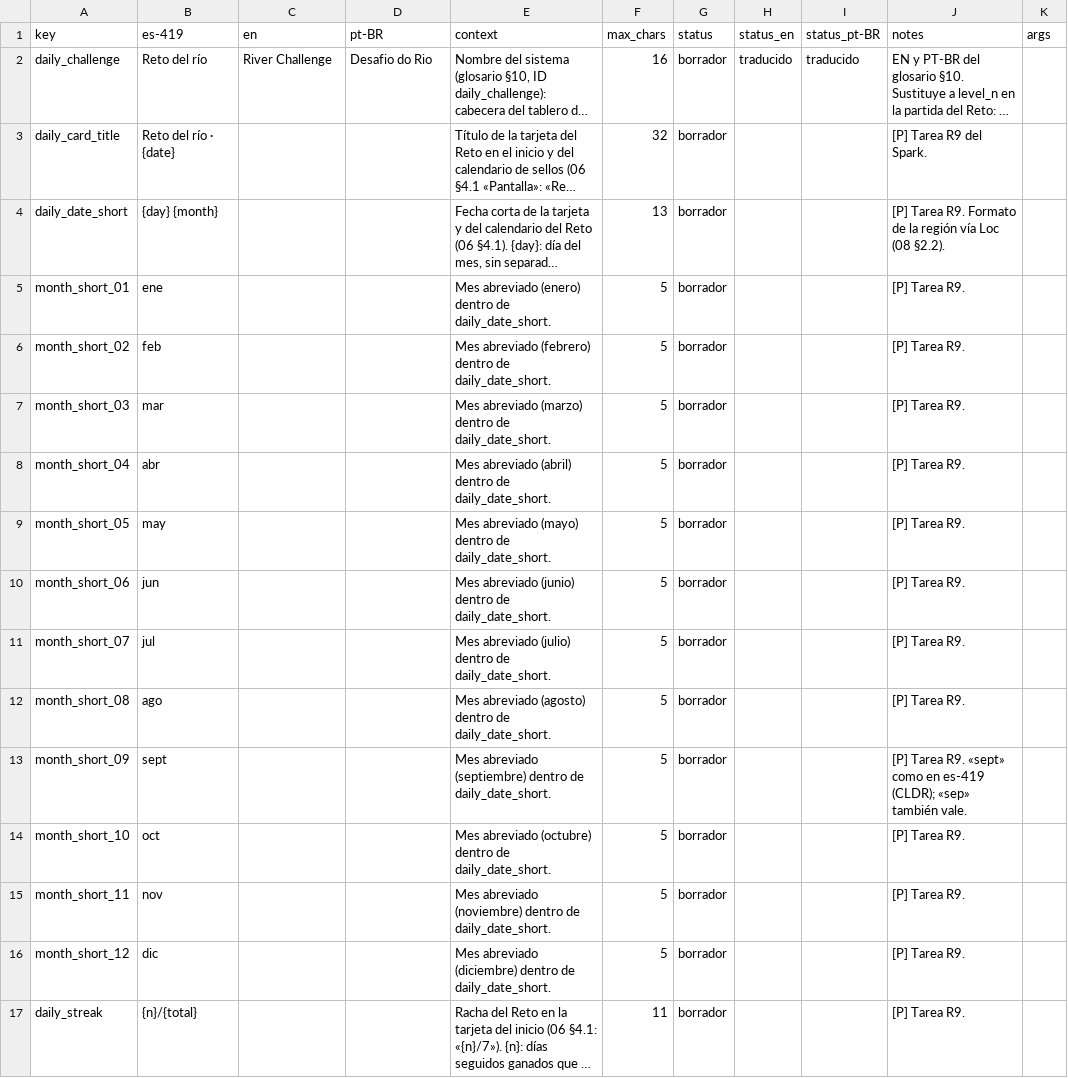
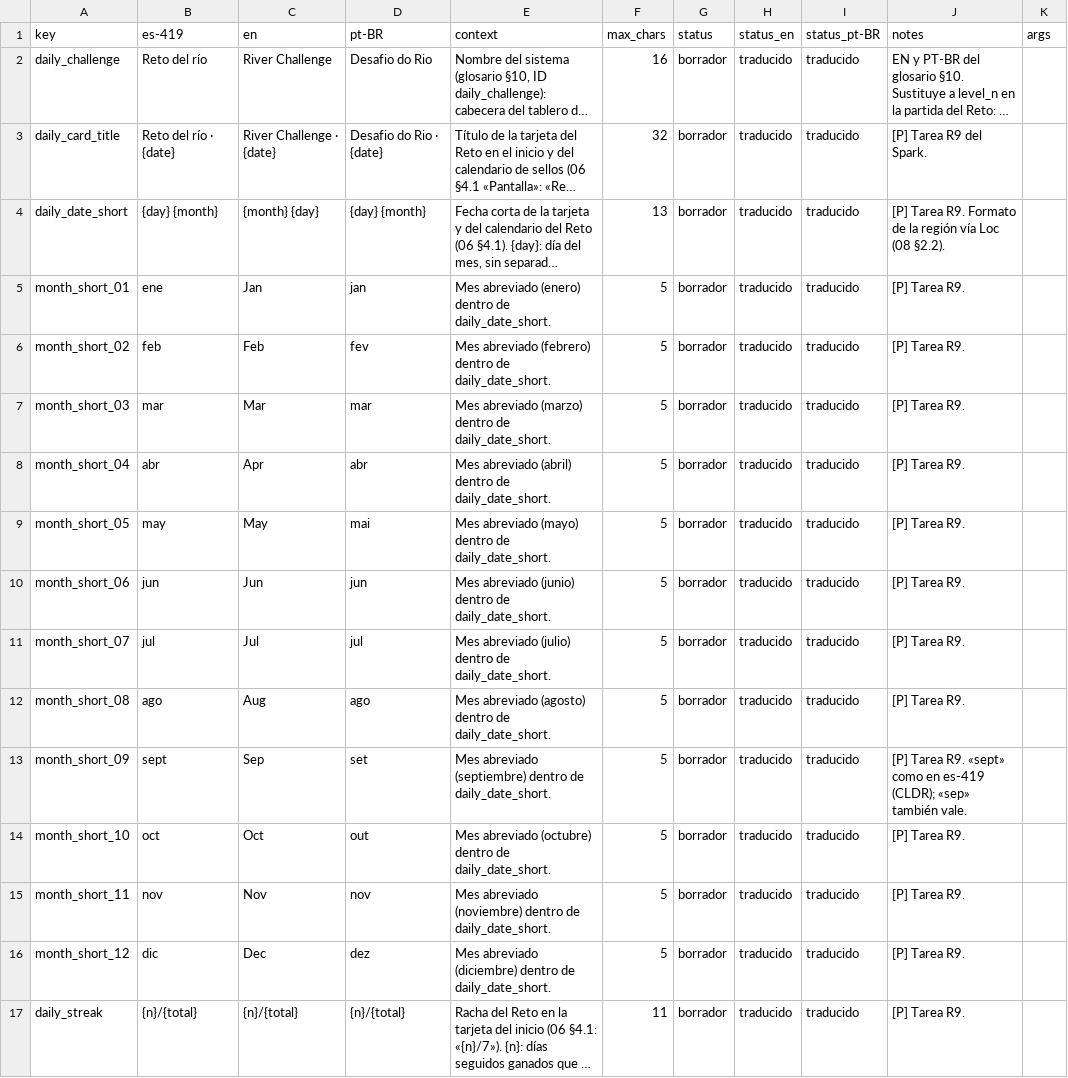
Before and after one commit to Nipko/fill-game, a CSV file: docs/dev/traspaso/spark-strings-reto.csv, drawn as a sheet; only a part is shown; long unchanged cells end in …; the diff covers the shown part only; the diff names each change by its address in the sheet, - before the commit and + after, or states it on an @@ line.

```diff
--- a/docs/dev/traspaso/spark-strings-reto.csv
+++ b/docs/dev/traspaso/spark-strings-reto.csv
-C3 (en): (empty)
+C3 (en): River Challenge · {date}
-D3 (pt-BR): (empty)
+D3 (pt-BR): Desafio do Rio · {date}
-H3:H17 (status_en): (empty)
+H3:H17 (status_en): traducido
-I3:I17 (status_pt-BR): (empty)
+I3:I17 (status_pt-BR): traducido
-C4 (en): (empty)
+C4 (en): {month} {day}
-D4 (pt-BR): (empty)
+D4 (pt-BR): {day} {month}
-C5 (en): (empty)
+C5 (en): Jan
-D5 (pt-BR): (empty)
+D5 (pt-BR): jan
-C6 (en): (empty)
+C6 (en): Feb
-D6 (pt-BR): (empty)
+D6 (pt-BR): fev
-C7 (en): (empty)
+C7 (en): Mar
-D7 (pt-BR): (empty)
+D7 (pt-BR): mar
-C8 (en): (empty)
+C8 (en): Apr
-D8 (pt-BR): (empty)
+D8 (pt-BR): abr
-C9 (en): (empty)
+C9 (en): May
-D9 (pt-BR): (empty)
+D9 (pt-BR): mai
-C10 (en): (empty)
+C10 (en): Jun
-D10 (pt-BR): (empty)
+D10 (pt-BR): jun
-C11 (en): (empty)
+C11 (en): Jul
-D11 (pt-BR): (empty)
+D11 (pt-BR): jul
-C12 (en): (empty)
+C12 (en): Aug
-D12 (pt-BR): (empty)
+D12 (pt-BR): ago
-C13 (en): (empty)
+C13 (en): Sep
-D13 (pt-BR): (empty)
+D13 (pt-BR): set
-C14 (en): (empty)
+C14 (en): Oct
-D14 (pt-BR): (empty)
+D14 (pt-BR): out
-C15 (en): (empty)
+C15 (en): Nov
-D15 (pt-BR): (empty)
+D15 (pt-BR): nov
-C16 (en): (empty)
+C16 (en): Dec
-D16 (pt-BR): (empty)
+D16 (pt-BR): dez
-C17 (en): (empty)
+C17 (en): {n}/{total}
-D17 (pt-BR): (empty)
+D17 (pt-BR): {n}/{total}
```
Also changed, not shown: 40 edited cells elsewhere in this file, 1 other file.
